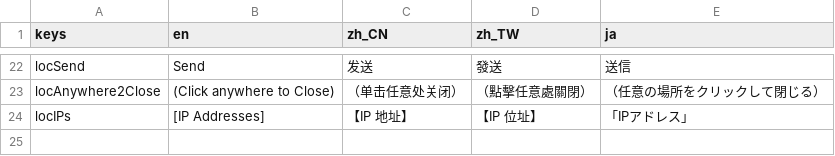
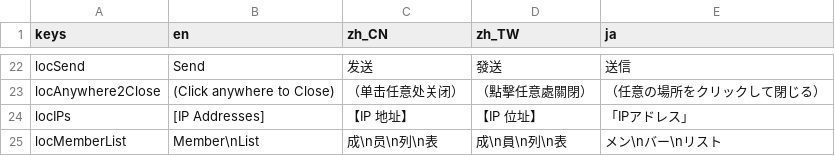
Before and after one commit to SheepYhangCN/LocalChat, a CSV file: Locale/Locale.csv, drawn as a sheet; only a part is shown, gaps mark what is left out.

Commit message:
member list

```diff
--- a/Locale/Locale.csv
+++ b/Locale/Locale.csv
@@ -24 +24,2 @@ locAnywhere2Close;(Click anywhere to Close);（单击任意处关闭）;（點
 locIPs;[IP Addresses];【IP 地址】;【IP 位址】;「IPアドレス」
+locMemberList;Member\nList;成\n员\n列\n表;成\n員\n列\n表;メン\nバー\nリスト
```
Also changed, not shown: 14 other files.
